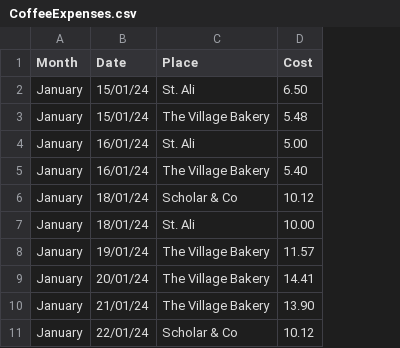
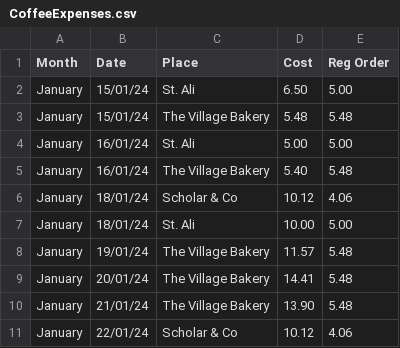
Before and after one commit to xKaeporaGaebora/repository, a CSV file: CoffeeExpenses.csv, drawn as a sheet; only a part is shown; the diff names each change by its address in the sheet, - before the commit and + after, or states it on an @@ line.

Commit message:
Add files via upload

```diff
--- a/CoffeeExpenses.csv
+++ b/CoffeeExpenses.csv
+column E (Reg Order), rows 2-11: 5.00 | 5.48 | 5.00 | 5.48 | 4.06 | 5.00 | 5.48 | 5.48 | 5.48 | 4.06
```
